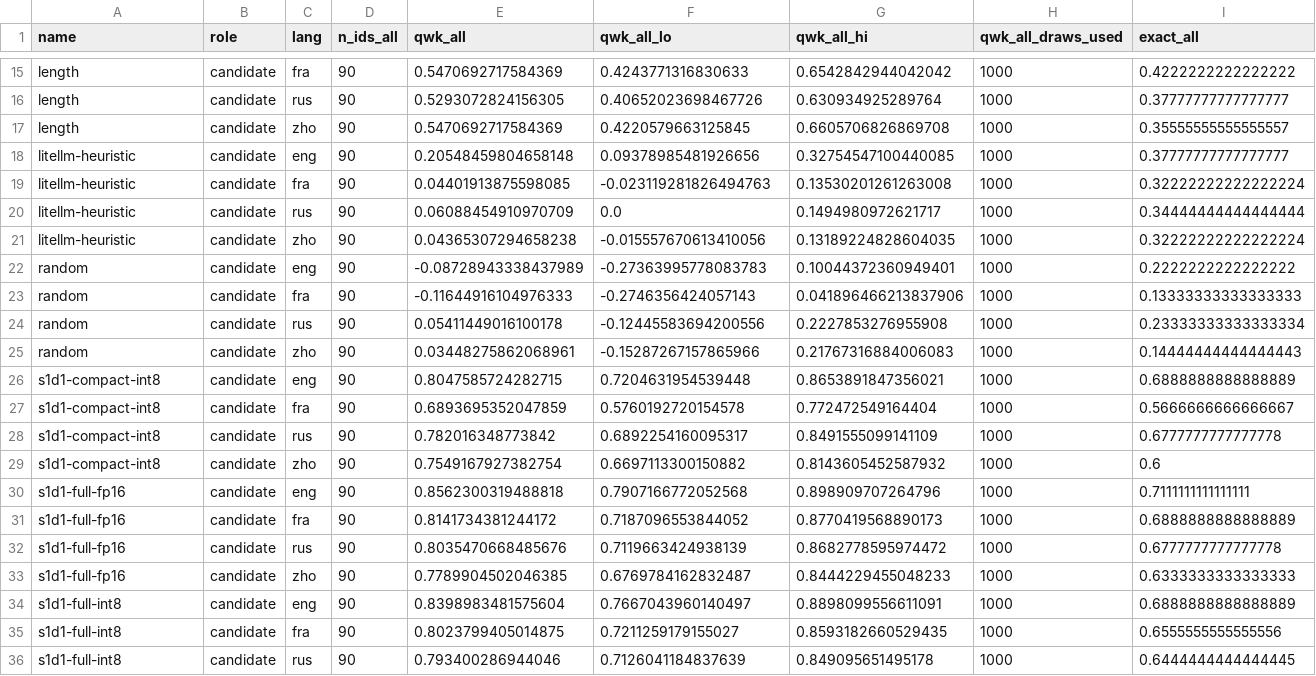
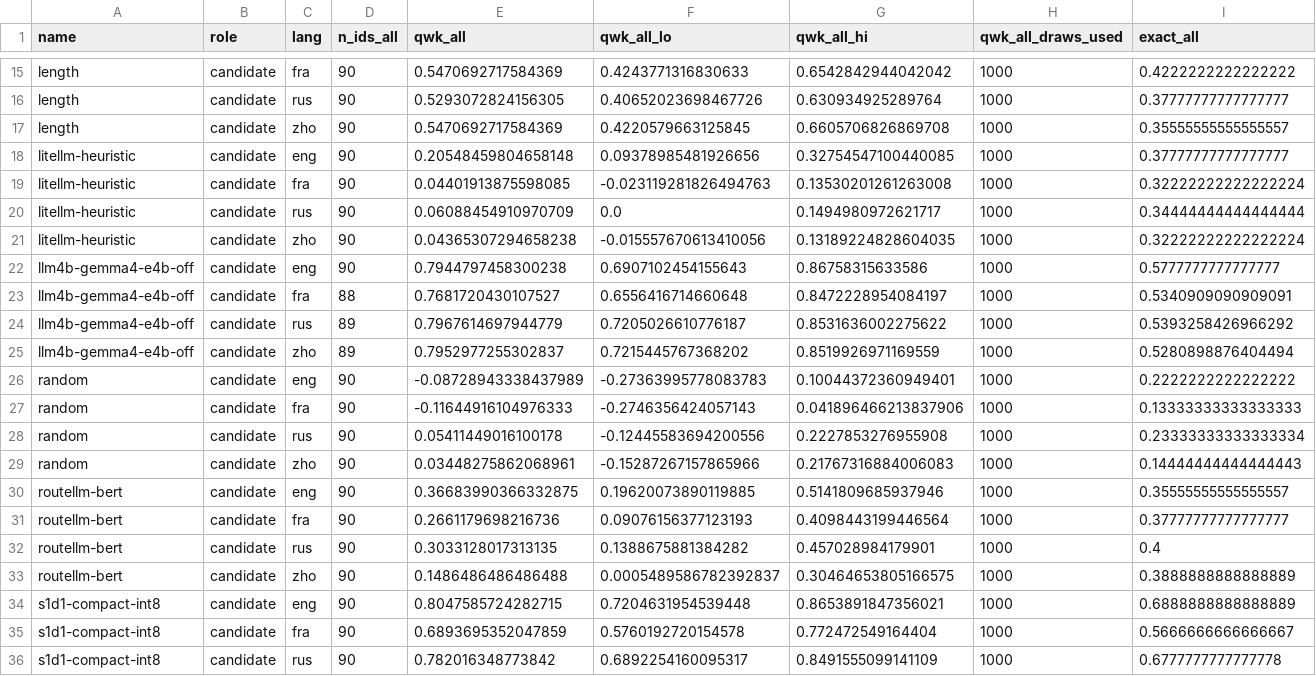
Before and after one commit to scombat/s1d1-bench, a CSV file: report/base-v1/tables/by_language.csv, drawn as a sheet; only a part is shown, gaps mark what is left out; the shorter side is filled out with more unchanged rows; rows hold the shown columns only; the diff names each change by its address in the sheet, - before the commit and + after, or states it on an @@ line.

```diff
--- a/report/base-v1/tables/by_language.csv
+++ b/report/base-v1/tables/by_language.csv
+row 22: llm4b-gemma4-e4b-off | candidate | eng | 90 | 0.7944797458300238 | 0.6907102454155643 | 0.86758315633586 | 1000 | 0.5777777777777777
+row 23: llm4b-gemma4-e4b-off | candidate | fra | 88 | 0.7681720430107527 | 0.6556416714660648 | 0.8472228954084197 | 1000 | 0.5340909090909091
+row 24: llm4b-gemma4-e4b-off | candidate | rus | 89 | 0.7967614697944779 | 0.7205026610776187 | 0.8531636002275622 | 1000 | 0.5393258426966292
+row 25: llm4b-gemma4-e4b-off | candidate | zho | 89 | 0.7952977255302837 | 0.7215445767368202 | 0.8519926971169559 | 1000 | 0.5280898876404494
+row 30: routellm-bert | candidate | eng | 90 | 0.36683990366332875 | 0.19620073890119885 | 0.5141809685937946 | 1000 | 0.35555555555555557
+row 31: routellm-bert | candidate | fra | 90 | 0.2661179698216736 | 0.09076156377123193 | 0.4098443199446564 | 1000 | 0.37777777777777777
+row 32: routellm-bert | candidate | rus | 90 | 0.3033128017313135 | 0.1388675881384282 | 0.457028984179901 | 1000 | 0.4
+row 33: routellm-bert | candidate | zho | 90 | 0.1486486486486488 | 0.0005489586782392837 | 0.30464653805166575 | 1000 | 0.3888888888888889
```
Also changed, not shown: report/base-v1/figures/qwk-by-language.csv, report/base-v1/tables/by_source.csv, 29 other files.
